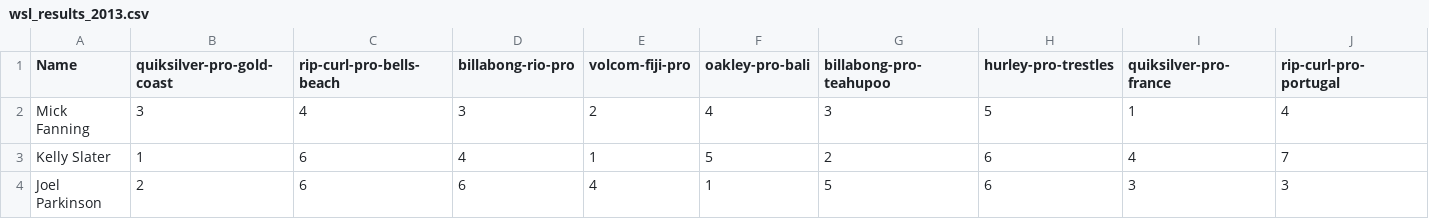
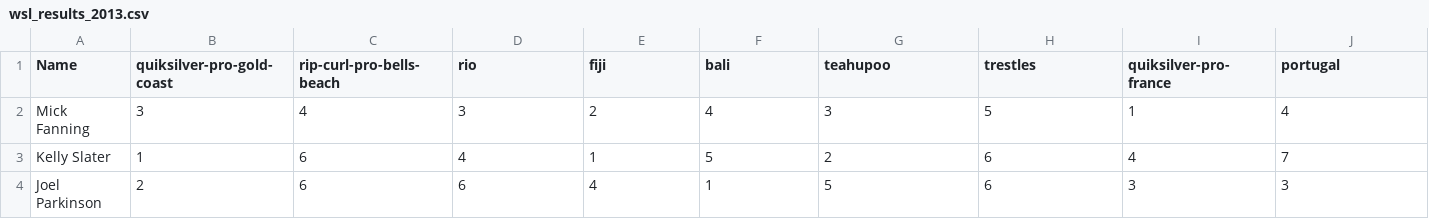
Before and after one commit to imalvarado/6400-Project-ima35, a CSV file: data/wsl_results_2013.csv, drawn as a sheet; only a part is shown; the diff names each change by its address in the sheet, - before the commit and + after, or states it on an @@ line.

```diff
--- a/data/wsl_results_2013.csv
+++ b/data/wsl_results_2013.csv
-D1: billabong-rio-pro
+D1: rio
-E1: volcom-fiji-pro
+E1: fiji
-F1: oakley-pro-bali
+F1: bali
-G1: billabong-pro-teahupoo
+G1: teahupoo
-H1: hurley-pro-trestles
+H1: trestles
-J1: rip-curl-pro-portugal
+J1: portugal
```
Also changed, not shown: data/wsl_results_2014.csv, data/wsl_results_2015.csv, 25 other files.
